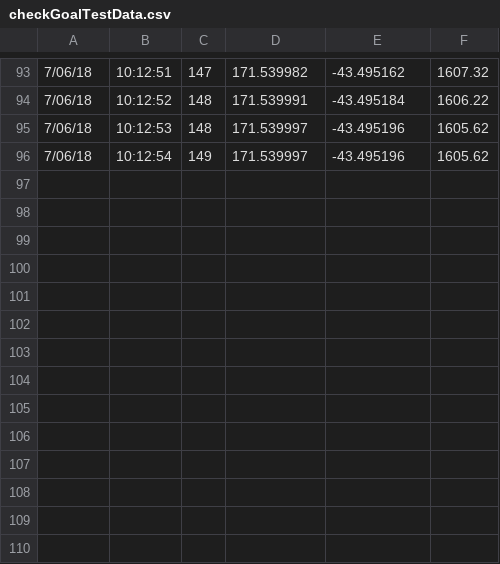
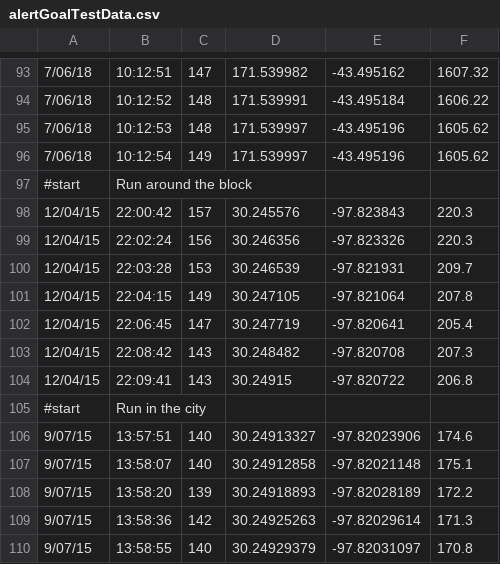
Before and after one commit to ambroseled/SnoGo-SnowSports-Tracker, a CSV file: Fitness-Tracker-App/TestFiles/alertGoalTestData.csv (was Fitness-Tracker-App/TestFiles/checkGoalTestData.csv), drawn as a sheet; only a part is shown, gaps mark what is left out; the diff names each change by its address in the sheet, - before the commit and + after, or states it on an @@ line.

Commit message:
Unit testing the Alerthandler

```diff
--- a/Fitness-Tracker-App/TestFiles/checkGoalTestData.csv
+++ b/Fitness-Tracker-App/TestFiles/alertGoalTestData.csv
+row 97: #start | Run around the block
+row 98: 12/04/15 | 22:00:42 | 157 | 30.245576 | -97.823843 | 220.3
+row 99: 12/04/15 | 22:02:24 | 156 | 30.246356 | -97.823326 | 220.3
+row 100: 12/04/15 | 22:03:28 | 153 | 30.246539 | -97.821931 | 209.7
+row 101: 12/04/15 | 22:04:15 | 149 | 30.247105 | -97.821064 | 207.8
+row 102: 12/04/15 | 22:06:45 | 147 | 30.247719 | -97.820641 | 205.4
+row 103: 12/04/15 | 22:08:42 | 143 | 30.248482 | -97.820708 | 207.3
+row 104: 12/04/15 | 22:09:41 | 143 | 30.24915 | -97.820722 | 206.8
+row 105: #start | Run in the city
+row 106: 9/07/15 | 13:57:51 | 140 | 30.24913327 | -97.82023906 | 174.6
+row 107: 9/07/15 | 13:58:07 | 140 | 30.24912858 | -97.82021148 | 175.1
+row 108: 9/07/15 | 13:58:20 | 139 | 30.24918893 | -97.82028189 | 172.2
+row 109: 9/07/15 | 13:58:36 | 142 | 30.24925263 | -97.82029614 | 171.3
+row 110: 9/07/15 | 13:58:55 | 140 | 30.24929379 | -97.82031097 | 170.8
```
Also changed, not shown: 4 other files.
